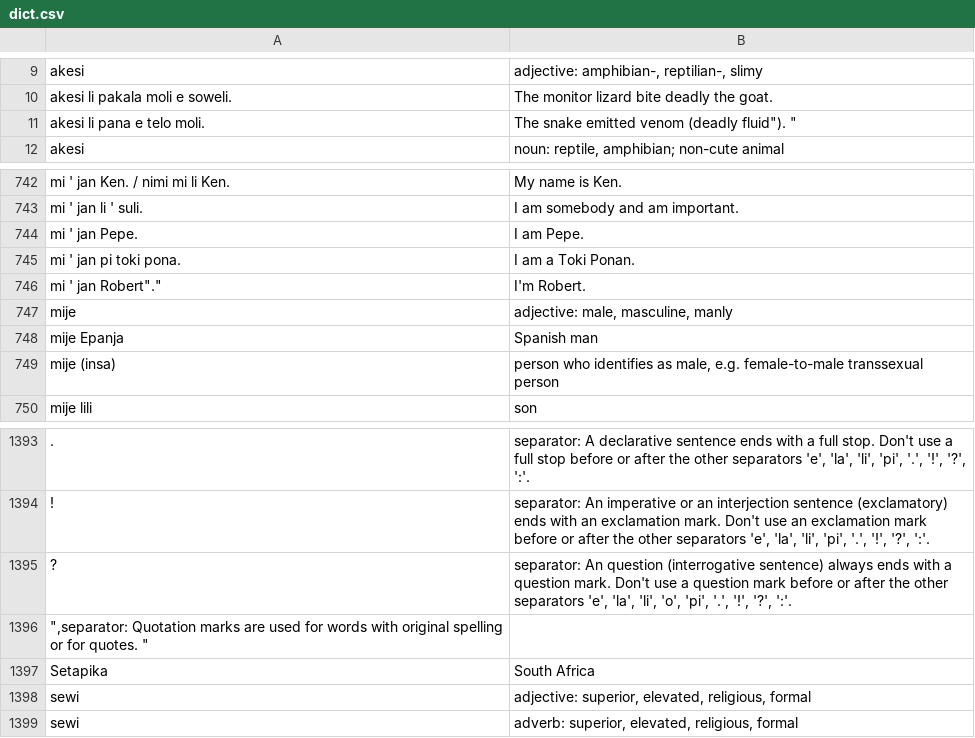
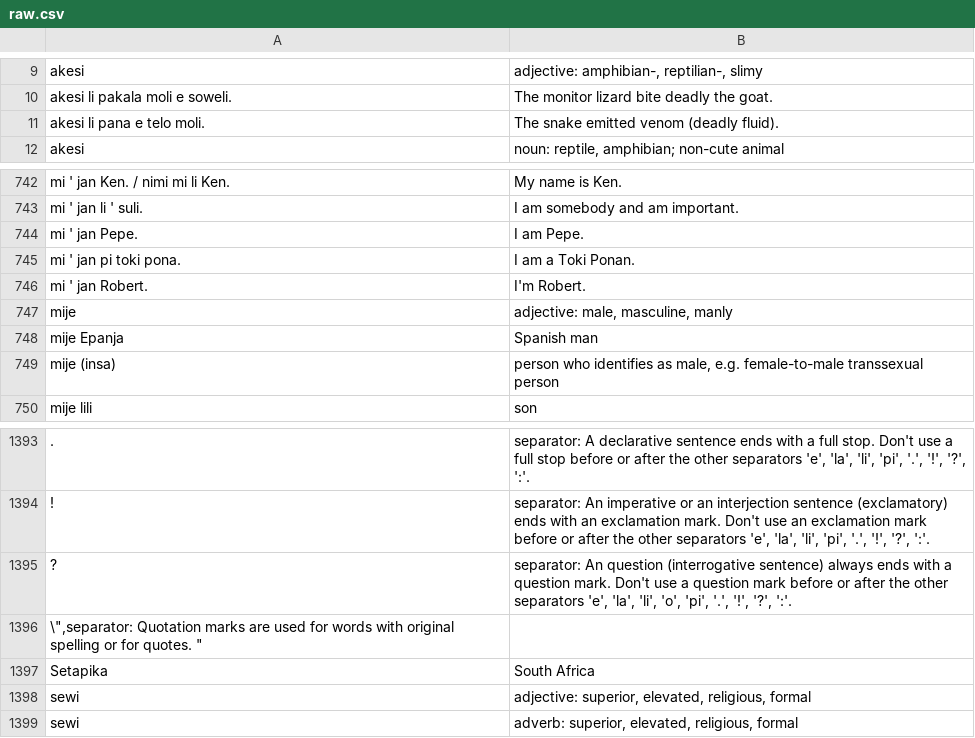
Before and after one commit to jsmnbom/toki-pona-helper, a CSV file: src/dict/raw.csv (was src/data/dict.csv), drawn as a sheet; only a part is shown, gaps mark what is left out.

Commit message:
Rework dict importing

```diff
--- a/src/data/dict.csv
+++ b/src/dict/raw.csv
@@ -10,3 +10,3 @@
 "akesi li pakala moli e soweli.","The monitor lizard bite deadly the goat. "
-"akesi li pana e telo moli.","The snake emitted venom ("deadly fluid"). "
+"akesi li pana e telo moli.","The snake emitted venom (deadly fluid). "
 "akesi","noun: reptile, amphibian; non-cute animal "
@@ -745,3 +745,3 @@
 "mi ' jan pi toki pona.","I am a Toki Ponan. "
-"mi ' jan "Robert".","I'm Robert. "
+"mi ' jan Robert.","I'm Robert. "
 "mije","adjective: male, masculine, manly "
@@ -1395,3 +1395,3 @@
 "?","separator: An question (interrogative sentence) always ends with a question mark. Don't use a question mark before or after the other separators 'e', 'la', 'li', 'o', 'pi', '.', '!', '?', ':'. "
-""","separator: Quotation marks are used for words with original spelling or for quotes. "
+"\"","separator: Quotation marks are used for words with original spelling or for quotes. "
 "Setapika","South Africa "
```
Also changed, not shown: 12 other files.
